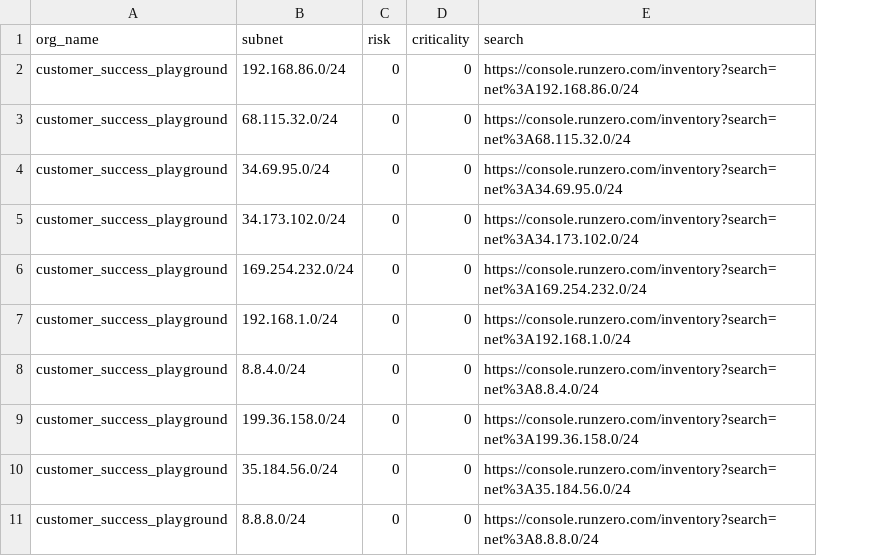
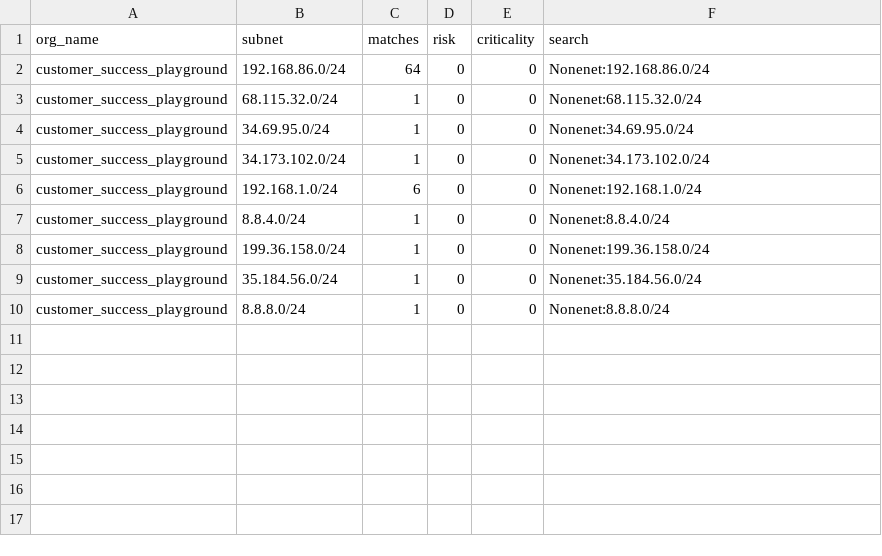
Before and after one commit to tdiderich/runZero-scripts, a CSV file: risky-subnets/customer_success_playground/risk_by_subnet.csv, drawn as a sheet; removed rows and columns are numbered as before the commit, all else as after; the diff names each change by its address in the sheet, - before the commit and + after, or states it on an @@ line.

```diff
--- a/risky-subnets/customer_success_playground/risk_by_subnet.csv
+++ b/risky-subnets/customer_success_playground/risk_by_subnet.csv
+column C (matches), rows 2-10: 64 | 1 | 1 | 1 | 6 | 1 | 1 | 1 | 1
-F2 (search): https://console.runzero.com/inventory?search=net%3A192.168.86.0/24
+F2 (search): Nonenet:192.168.86.0/24
-F3 (search): https://console.runzero.com/inventory?search=net%3A68.115.32.0/24
+F3 (search): Nonenet:68.115.32.0/24
-F4 (search): https://console.runzero.com/inventory?search=net%3A34.69.95.0/24
+F4 (search): Nonenet:34.69.95.0/24
-F5 (search): https://console.runzero.com/inventory?search=net%3A34.173.102.0/24
+F5 (search): Nonenet:34.173.102.0/24
-row 6: customer_success_playground | 169.254.232.0/24 | 0 | 0 | https://console.runzero.com/inventory?search=net%3A169.254.232.0/24
-F6 (search): https://console.runzero.com/inventory?search=net%3A192.168.1.0/24
+F6 (search): Nonenet:192.168.1.0/24
-F7 (search): https://console.runzero.com/inventory?search=net%3A8.8.4.0/24
+F7 (search): Nonenet:8.8.4.0/24
-F8 (search): https://console.runzero.com/inventory?search=net%3A199.36.158.0/24
+F8 (search): Nonenet:199.36.158.0/24
-F9 (search): https://console.runzero.com/inventory?search=net%3A35.184.56.0/24
+F9 (search): Nonenet:35.184.56.0/24
-F10 (search): https://console.runzero.com/inventory?search=net%3A8.8.8.0/24
+F10 (search): Nonenet:8.8.8.0/24
```
Also changed, not shown: risky-subnets/customer_success_playground/services/expired_tls_certs.csv, risky-subnets/demo_organization/risk_by_subnet.csv, 5 other files.
